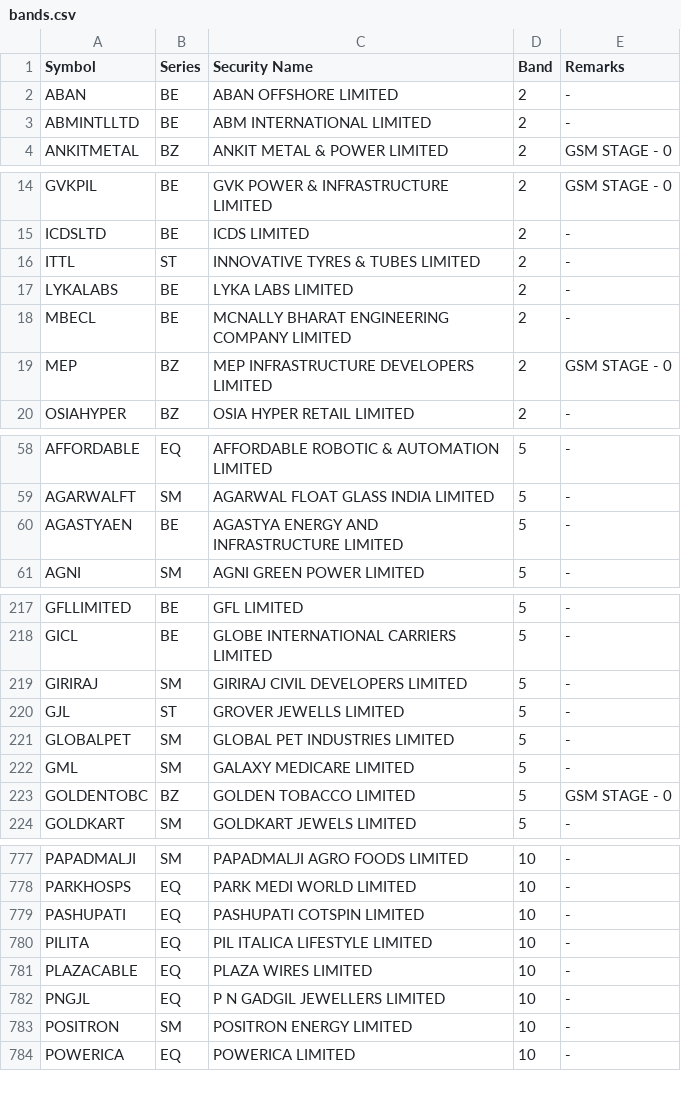
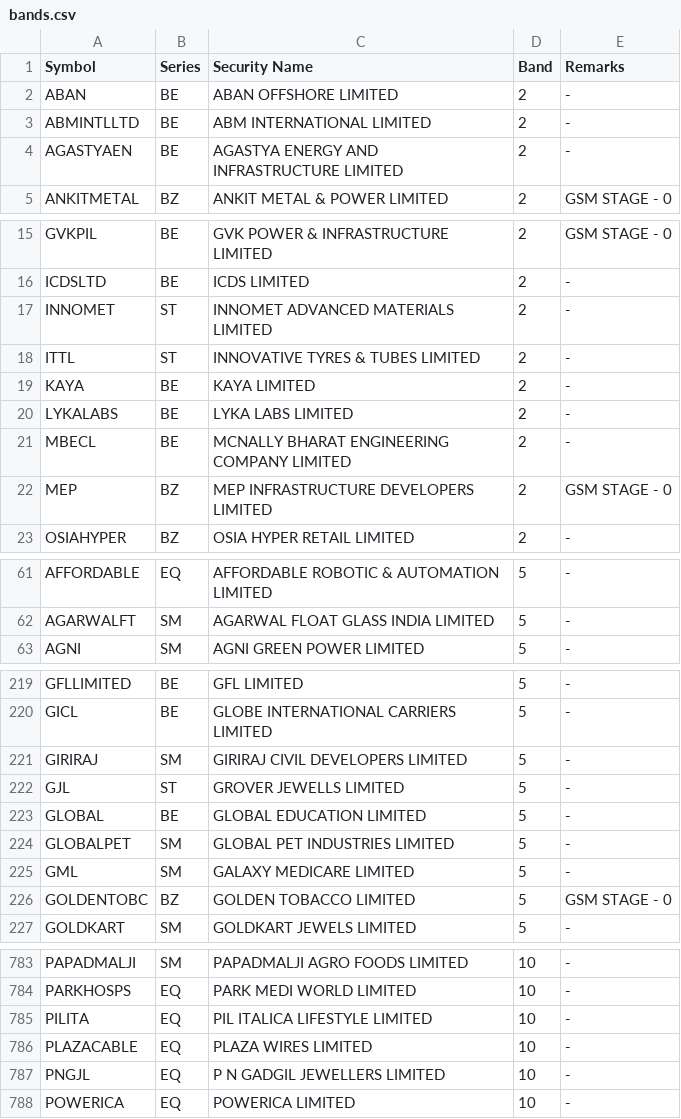
Before and after one commit to mehtaaman53/smart-money, a CSV file: data/bands.csv, drawn as a sheet; only a part is shown, gaps mark what is left out; removed rows and columns are numbered as before the commit, all else as after; the diff covers the shown part only; the diff names each change by its address in the sheet, - before the commit and + after, or states it on an @@ line.

```diff
--- a/data/bands.csv
+++ b/data/bands.csv
+row 4: AGASTYAEN | BE | AGASTYA ENERGY AND INFRASTRUCTURE LIMITED | 2 | -
+row 17: INNOMET | ST | INNOMET ADVANCED MATERIALS LIMITED | 2 | -
+row 19: KAYA | BE | KAYA LIMITED | 2 | -
-row 60: AGASTYAEN | BE | AGASTYA ENERGY AND INFRASTRUCTURE LIMITED | 5 | -
+row 223: GLOBAL | BE | GLOBAL EDUCATION LIMITED | 5 | -
-row 779: PASHUPATI | EQ | PASHUPATI COTSPIN LIMITED | 10 | -
-row 783: POSITRON | SM | POSITRON ENERGY LIMITED | 10 | -
```
Also changed, not shown: 10 added rows and 7 removed rows elsewhere in this file, data/industry.csv, data/nextup_alerted.csv, 7 other files.
